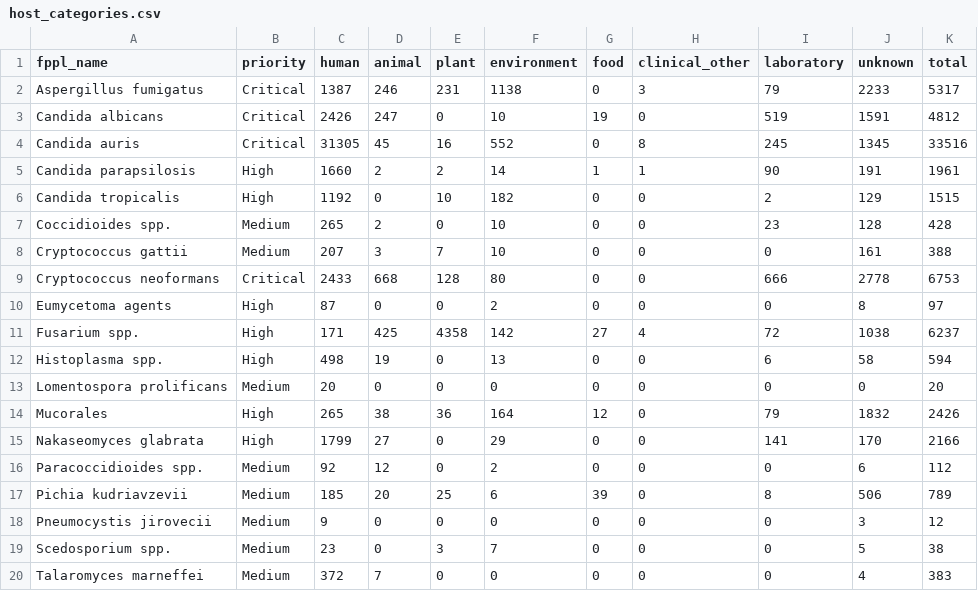
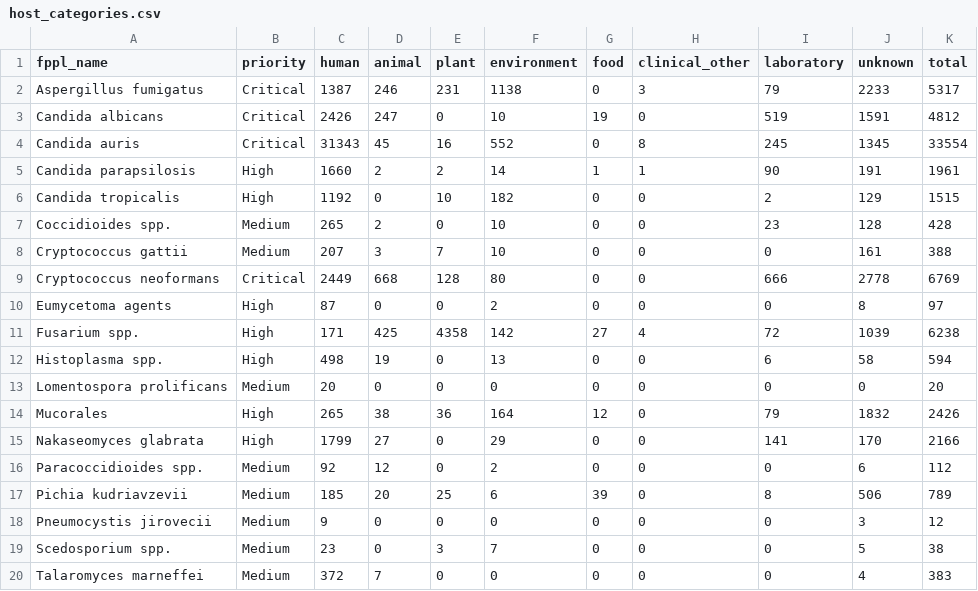
Before and after one commit to happykhan/fungiwatch, a CSV file: build/host_categories.csv, drawn as a sheet.

Commit message:
chore: daily data update 2026-10-10 —  12 files changed, 2880 insertions(+), 77 deletions(-)

```diff
--- a/build/host_categories.csv
+++ b/build/host_categories.csv
@@ -3,3 +3,3 @@ Aspergillus fumigatus,Critical,1387,246,231,1138,0,3,79,2233,5317
 Candida albicans,Critical,2426,247,0,10,19,0,519,1591,4812
-Candida auris,Critical,31305,45,16,552,0,8,245,1345,33516
+Candida auris,Critical,31343,45,16,552,0,8,245,1345,33554
 Candida parapsilosis,High,1660,2,2,14,1,1,90,191,1961
@@ -8,5 +8,5 @@ Coccidioides spp.,Medium,265,2,0,10,0,0,23,128,428
 Cryptococcus gattii,Medium,207,3,7,10,0,0,0,161,388
-Cryptococcus neoformans,Critical,2433,668,128,80,0,0,666,2778,6753
+Cryptococcus neoformans,Critical,2449,668,128,80,0,0,666,2778,6769
 Eumycetoma agents,High,87,0,0,2,0,0,0,8,97
-Fusarium spp.,High,171,425,4358,142,27,4,72,1038,6237
+Fusarium spp.,High,171,425,4358,142,27,4,72,1039,6238
 Histoplasma spp.,High,498,19,0,13,0,0,6,58,594
```
Also changed, not shown: build/submitter_categories.csv, build/submitters.csv, 9 other files.
